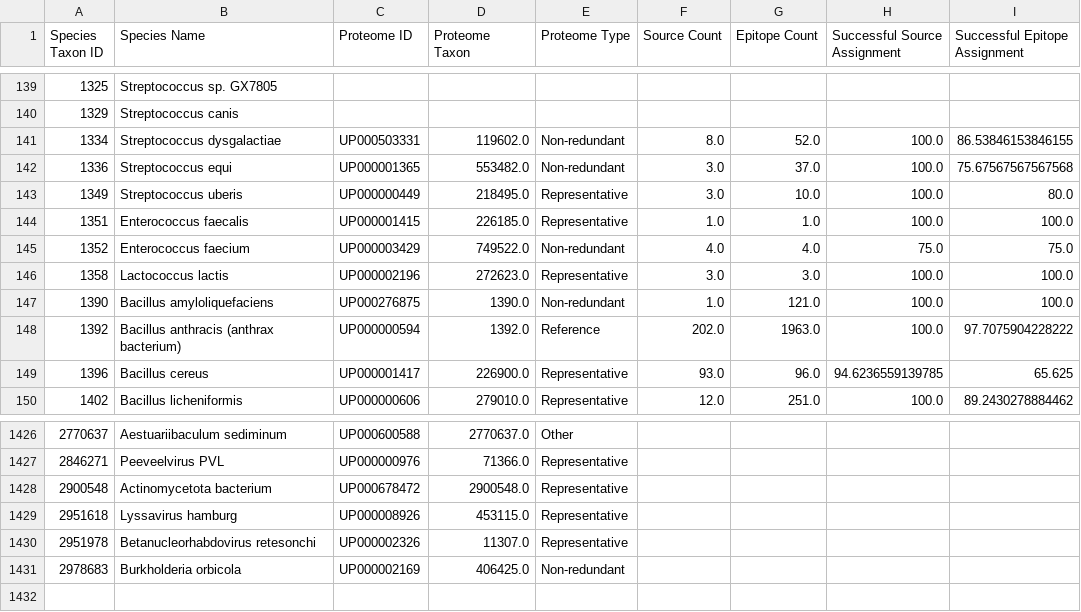
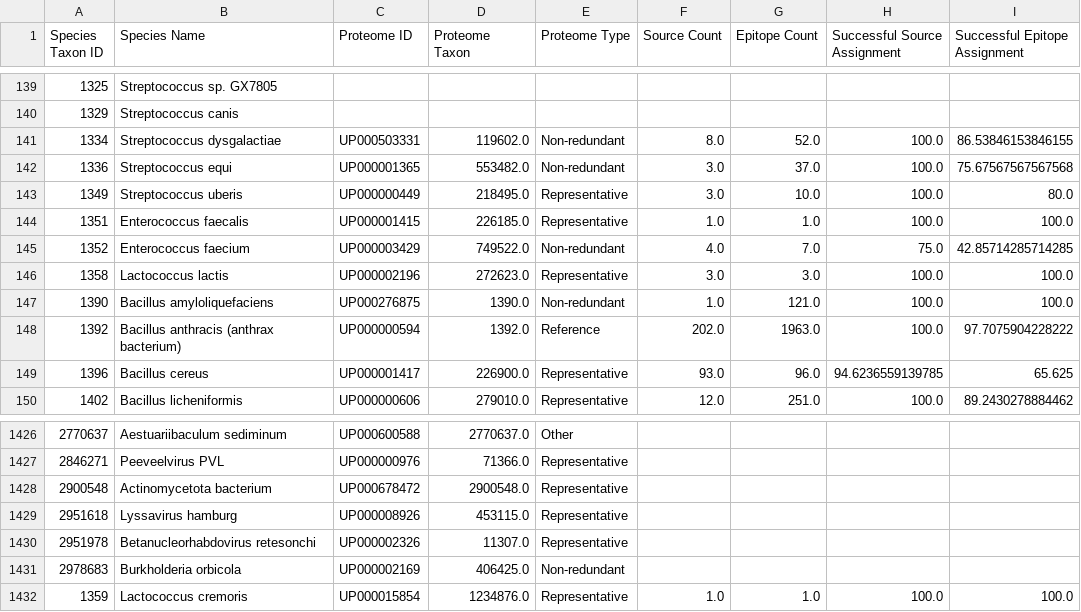
Before and after one commit to danielmarrama/protein_tree, a CSV file: data/metrics.csv, drawn as a sheet; only a part is shown, gaps mark what is left out.

```diff
--- a/data/metrics.csv
+++ b/data/metrics.csv
@@ -144,3 +144,3 @@ Species Taxon ID,Species Name,Proteome ID,Proteome Taxon,Proteome Type,Source Co
 1351,Enterococcus faecalis,UP000001415,226185.0,Representative,1.0,1.0,100.0,100.0
-1352,Enterococcus faecium,UP000003429,749522.0,Non-redundant,4.0,4.0,75.0,75.0
+1352,Enterococcus faecium,UP000003429,749522.0,Non-redundant,4.0,7.0,75.0,42.85714285714285
 1358,Lactococcus lactis,UP000002196,272623.0,Representative,3.0,3.0,100.0,100.0
@@ -1431 +1431,2 @@ Species Taxon ID,Species Name,Proteome ID,Proteome Taxon,Proteome Type,Source Co
 2978683,Burkholderia orbicola,UP000002169,406425.0,Non-redundant,,,,
+1359,Lactococcus cremoris,UP000015854,1234876.0,Representative,1.0,1.0,100.0,100.0
```
Also changed, not shown: 2 other files.
